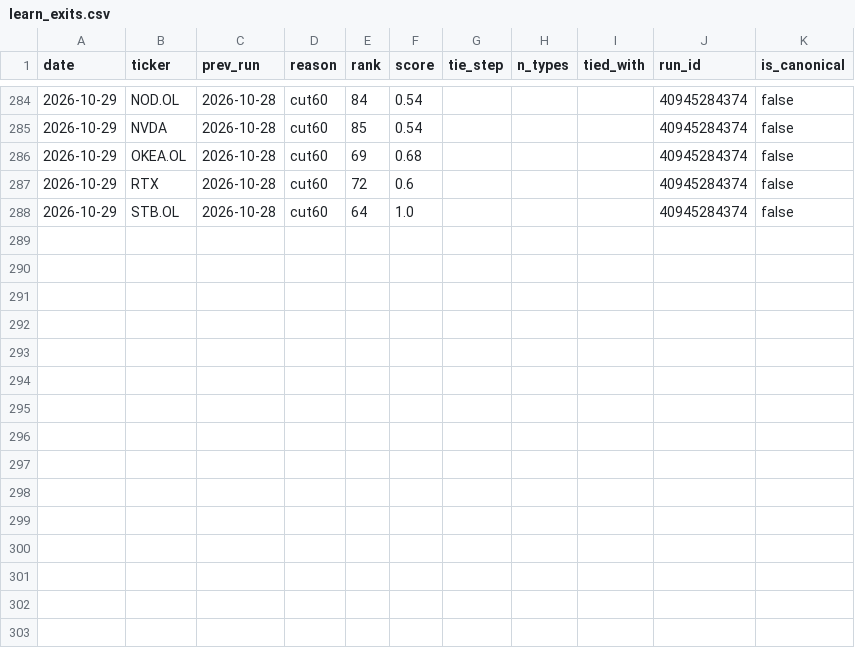
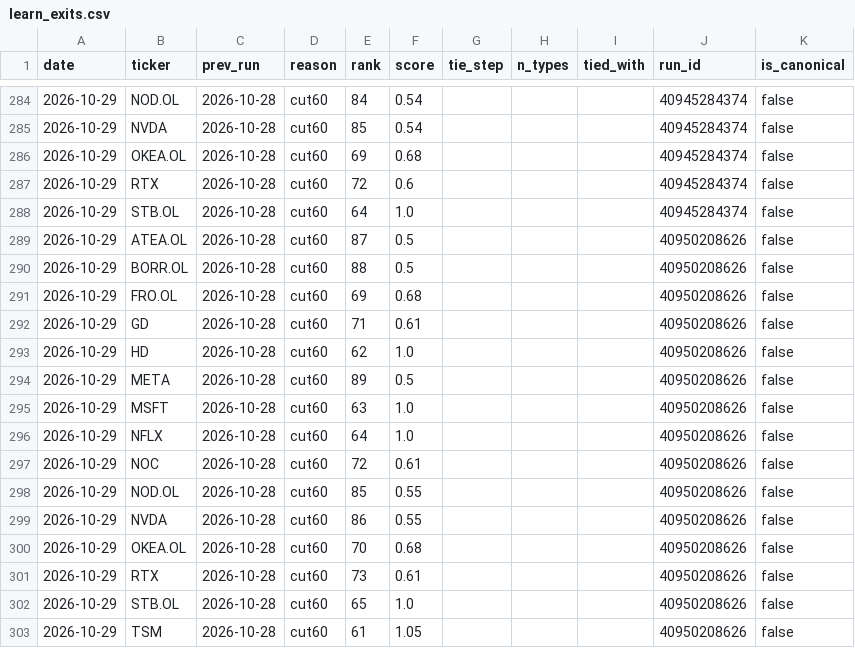
Before and after one commit to Feelwet/signal-tool, a CSV file: logs/learn_exits.csv, drawn as a sheet; only a part is shown, gaps mark what is left out.

```diff
--- a/logs/learn_exits.csv
+++ b/logs/learn_exits.csv
@@ -288 +288,16 @@ date,ticker,prev_run,reason,rank,score,tie_step,n_types,tied_with,run_id,is_cano
 2026-10-29,STB.OL,2026-10-28,cut60,64,1.0,,,,40945284374,false
+2026-10-29,ATEA.OL,2026-10-28,cut60,87,0.5,,,,40950208626,false
+2026-10-29,BORR.OL,2026-10-28,cut60,88,0.5,,,,40950208626,false
+2026-10-29,FRO.OL,2026-10-28,cut60,69,0.68,,,,40950208626,false
+2026-10-29,GD,2026-10-28,cut60,71,0.61,,,,40950208626,false
+2026-10-29,HD,2026-10-28,cut60,62,1.0,,,,40950208626,false
+2026-10-29,META,2026-10-28,cut60,89,0.5,,,,40950208626,false
+2026-10-29,MSFT,2026-10-28,cut60,63,1.0,,,,40950208626,false
+2026-10-29,NFLX,2026-10-28,cut60,64,1.0,,,,40950208626,false
+2026-10-29,NOC,2026-10-28,cut60,72,0.61,,,,40950208626,false
+2026-10-29,NOD.OL,2026-10-28,cut60,85,0.55,,,,40950208626,false
+2026-10-29,NVDA,2026-10-28,cut60,86,0.55,,,,40950208626,false
+2026-10-29,OKEA.OL,2026-10-28,cut60,70,0.68,,,,40950208626,false
+2026-10-29,RTX,2026-10-28,cut60,73,0.61,,,,40950208626,false
+2026-10-29,STB.OL,2026-10-28,cut60,65,1.0,,,,40950208626,false
+2026-10-29,TSM,2026-10-28,cut60,61,1.05,,,,40950208626,false
```
Also changed, not shown: logs/categories.csv, logs/entry_prices.csv, 6 other files.
